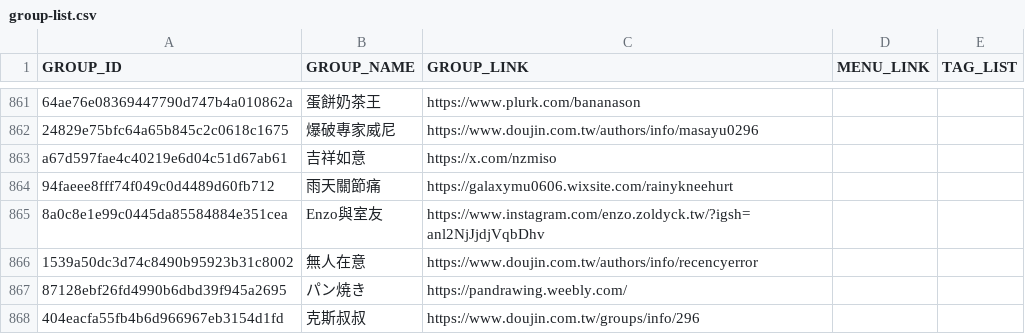
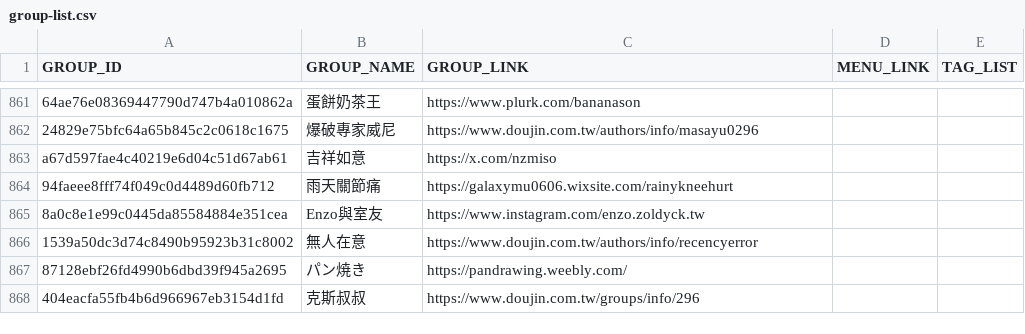
Before and after one commit to nh60211as/DoujinMapMarker, a CSV file: data/CWT71/group-list.csv, drawn as a sheet; only a part is shown, gaps mark what is left out; the diff covers the shown part only.

Commit message:
feat: update group data

```diff
--- a/data/CWT71/group-list.csv
+++ b/data/CWT71/group-list.csv
@@ -864,3 +864,3 @@ a67d597fae4c40219e6d04c51d67ab61,吉祥如意,https://x.com/nzmiso,,
 94faeee8fff74f049c0d4489d60fb712,雨天關節痛,https://galaxymu0606.wixsite.com/rainykneehurt,,
-8a0c8e1e99c0445da85584884e351cea,Enzo與室友,https://www.instagram.com/enzo.zoldyck.tw/?igsh=anl2NjJjdjVqbDhv,,
+8a0c8e1e99c0445da85584884e351cea,Enzo與室友,https://www.instagram.com/enzo.zoldyck.tw,,
 1539a50dc3d74c8490b95923b31c8002,無人在意,https://www.doujin.com.tw/authors/info/recencyerror,,
```
Also changed, not shown: 104 edited cells elsewhere in this file, 2 other files.
